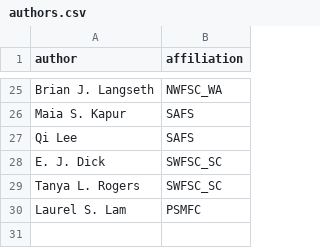
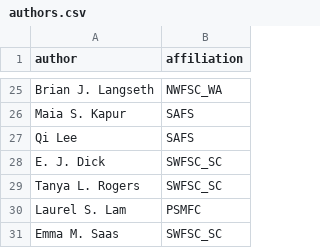
Before and after one commit to pfmc-assessments/sa4ss, a CSV file: data-raw/authors.csv, drawn as a sheet; only a part is shown, gaps mark what is left out.

Commit message:
feat(Emma M. Sass) to author list

```diff
--- a/data-raw/authors.csv
+++ b/data-raw/authors.csv
@@ -30 +30,2 @@ Tanya L. Rogers,SWFSC_SC
 Laurel S. Lam,PSMFC
+Emma M. Saas,SWFSC_SC
```
Also changed, not shown: 1 other file.
